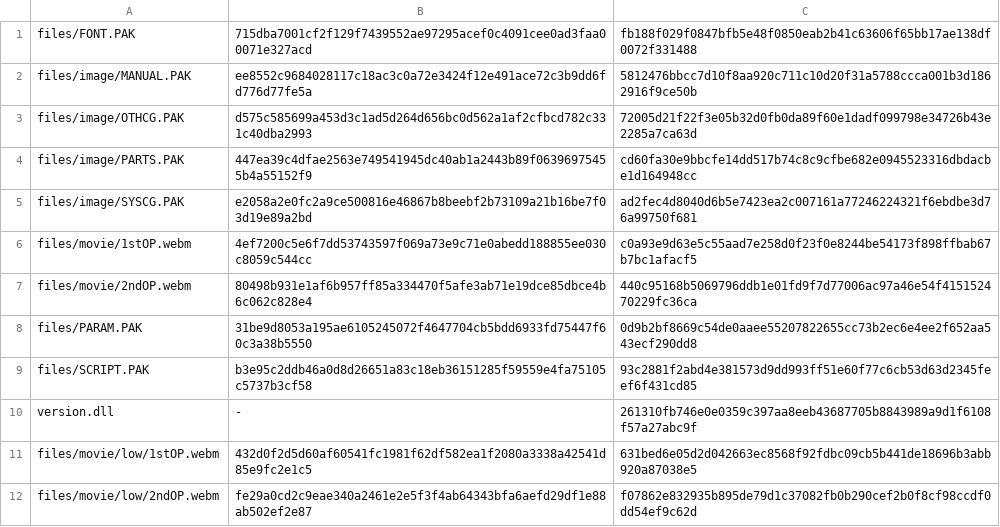
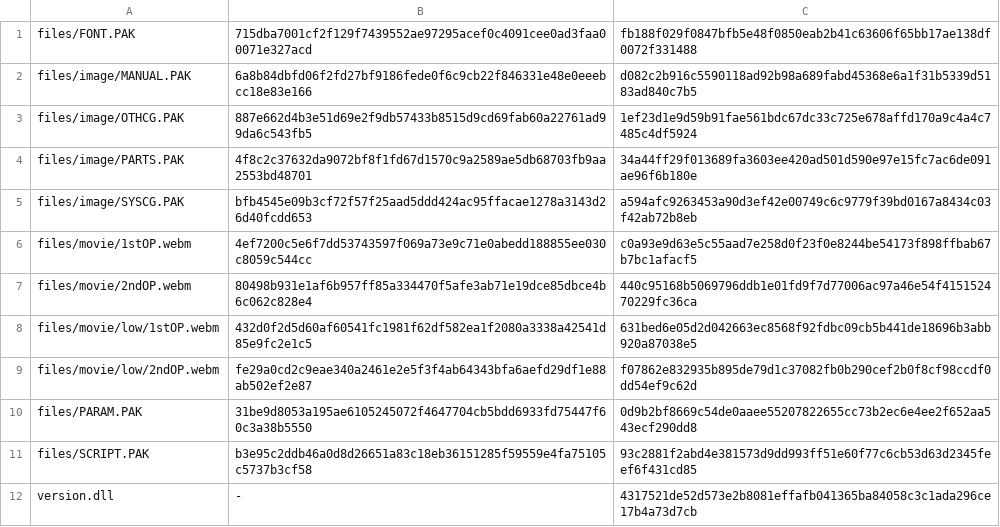
Before and after one commit to etashi04/LOOPERS, a TSV file: distribution/manifest.tsv, drawn as a sheet.

```diff
--- a/distribution/manifest.tsv
+++ b/distribution/manifest.tsv
@@ -1,12 +1,12 @@
 files/FONT.PAK	715dba7001cf2f129f7439552ae97295acef0c4091cee0ad3faa00071e327acd	fb188f029f0847bfb5e48f0850eab2b41c63606f65bb17ae138df0072f331488
-files/image/MANUAL.PAK	ee8552c9684028117c18ac3c0a72e3424f12e491ace72c3b9dd6fd776d77fe5a	5812476bbcc7d10f8aa920c711c10d20f31a5788ccca001b3d1862916f9ce50b
-files/image/OTHCG.PAK	d575c585699a453d3c1ad5d264d656bc0d562a1af2cfbcd782c331c40dba2993	72005d21f22f3e05b32d0fb0da89f60e1dadf099798e34726b43e2285a7ca63d
-files/image/PARTS.PAK	447ea39c4dfae2563e749541945dc40ab1a2443b89f06396975455b4a55152f9	cd60fa30e9bbcfe14dd517b74c8c9cfbe682e0945523316dbdacbe1d164948cc
-files/image/SYSCG.PAK	e2058a2e0fc2a9ce500816e46867b8beebf2b73109a21b16be7f03d19e89a2bd	ad2fec4d8040d6b5e7423ea2c007161a77246224321f6ebdbe3d76a99750f681
+files/image/MANUAL.PAK	6a8b84dbfd06f2fd27bf9186fede0f6c9cb22f846331e48e0eeebcc18e83e166	d082c2b916c5590118ad92b98a689fabd45368e6a1f31b5339d5183ad840c7b5
+files/image/OTHCG.PAK	887e662d4b3e51d69e2f9db57433b8515d9cd69fab60a22761ad99da6c543fb5	1ef23d1e9d59b91fae561bdc67dc33c725e678affd170a9c4a4c7485c4df5924
+files/image/PARTS.PAK	4f8c2c37632da9072bf8f1fd67d1570c9a2589ae5db68703fb9aa2553bd48701	34a44ff29f013689fa3603ee420ad501d590e97e15fc7ac6de091ae96f6b180e
+files/image/SYSCG.PAK	bfb4545e09b3cf72f57f25aad5ddd424ac95ffacae1278a3143d26d40fcdd653	a594afc9263453a90d3ef42e00749c6c9779f39bd0167a8434c03f42ab72b8eb
 files/movie/1stOP.webm	4ef7200c5e6f7dd53743597f069a73e9c71e0abedd188855ee030c8059c544cc	c0a93e9d63e5c55aad7e258d0f23f0e8244be54173f898ffbab67b7bc1afacf5
 files/movie/2ndOP.webm	80498b931e1af6b957ff85a334470f5afe3ab71e19dce85dbce4b6c062c828e4	440c95168b5069796ddb1e01fd9f7d77006ac97a46e54f415152470229fc36ca
+files/movie/low/1stOP.webm	432d0f2d5d60af60541fc1981f62df582ea1f2080a3338a42541d85e9fc2e1c5	631bed6e05d2d042663ec8568f92fdbc09cb5b441de18696b3abb920a87038e5
+files/movie/low/2ndOP.webm	fe29a0cd2c9eae340a2461e2e5f3f4ab64343bfa6aefd29df1e88ab502ef2e87	f07862e832935b895de79d1c37082fb0b290cef2b0f8cf98ccdf0dd54ef9c62d
 files/PARAM.PAK	31be9d8053a195ae6105245072f4647704cb5bdd6933fd75447f60c3a38b5550	0d9b2bf8669c54de0aaee55207822655cc73b2ec6e4ee2f652aa543ecf290dd8
 files/SCRIPT.PAK	b3e95c2ddb46a0d8d26651a83c18eb36151285f59559e4fa75105c5737b3cf58	93c2881f2abd4e381573d9dd993ff51e60f77c6cb53d63d2345feef6f431cd85
-version.dll	-	261310fb746e0e0359c397aa8eeb43687705b8843989a9d1f6108f57a27abc9f
-files/movie/low/1stOP.webm	432d0f2d5d60af60541fc1981f62df582ea1f2080a3338a42541d85e9fc2e1c5	631bed6e05d2d042663ec8568f92fdbc09cb5b441de18696b3abb920a87038e5
-files/movie/low/2ndOP.webm	fe29a0cd2c9eae340a2461e2e5f3f4ab64343bfa6aefd29df1e88ab502ef2e87	f07862e832935b895de79d1c37082fb0b290cef2b0f8cf98ccdf0dd54ef9c62d
+version.dll	-	4317521de52d573e2b8081effafb041365ba84058c3c1ada296ce17b4a73d7cb
```
Also changed, not shown: 7 other files.
